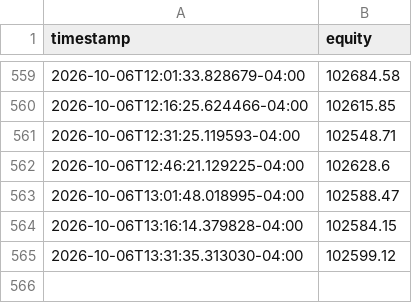
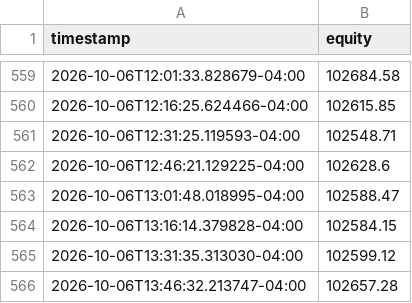
Before and after one commit to SinbadTheExplorer/graywind, a CSV file: dashboard-data/equity_curve.csv, drawn as a sheet; only a part is shown, gaps mark what is left out; the diff names each change by its address in the sheet, - before the commit and + after, or states it on an @@ line.

```diff
--- a/dashboard-data/equity_curve.csv
+++ b/dashboard-data/equity_curve.csv
+row 566: 2026-10-06T13:46:32.213747-04:00 | 102657.28
```
Also changed, not shown: dashboard-data/status.csv, state/equity_history.csv.
